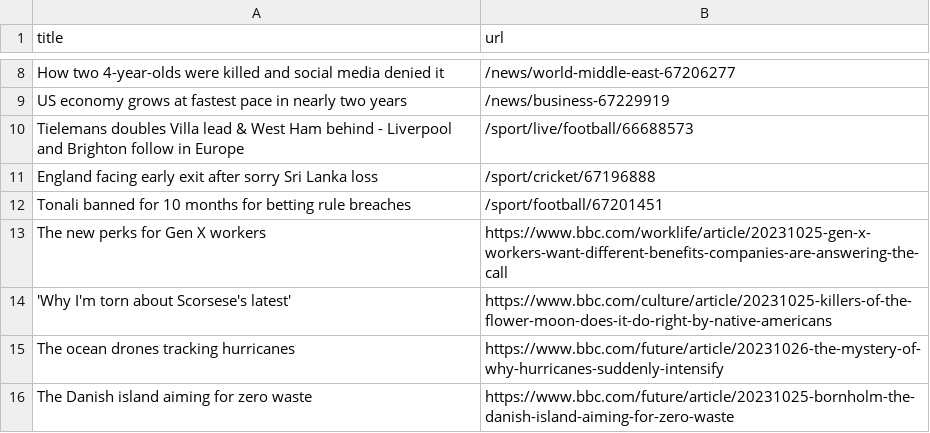
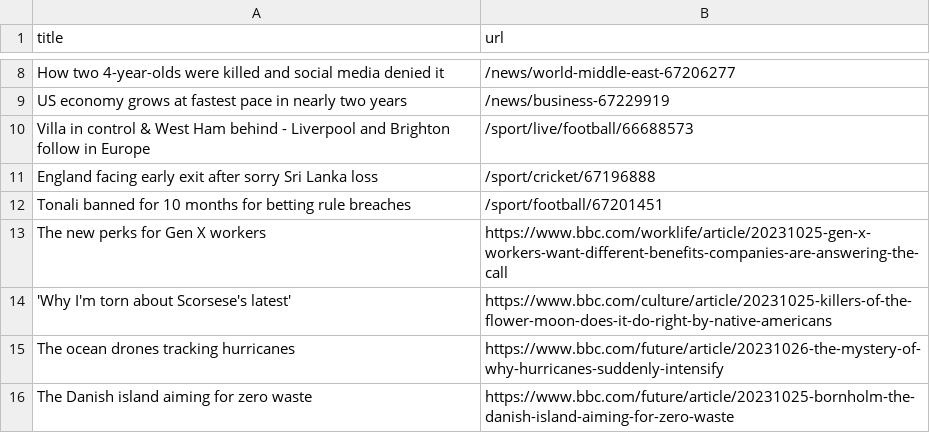
Before and after one commit to jsoma/automatic-scraper-bbc, a CSV file: bbc.csv, drawn as a sheet; only a part is shown, gaps mark what is left out.

```diff
--- a/bbc.csv
+++ b/bbc.csv
@@ -9,3 +9,3 @@ How two 4-year-olds were killed and social media denied it,/news/world-middle-ea
 US economy grows at fastest pace in nearly two years,/news/business-67229919
-Tielemans doubles Villa lead & West Ham behind - Liverpool and Brighton follow in Europe,/sport/live/football/66688573
+Villa in control & West Ham behind - Liverpool and Brighton follow in Europe,/sport/live/football/66688573
 England facing early exit after sorry Sri Lanka loss,/sport/cricket/67196888
```
